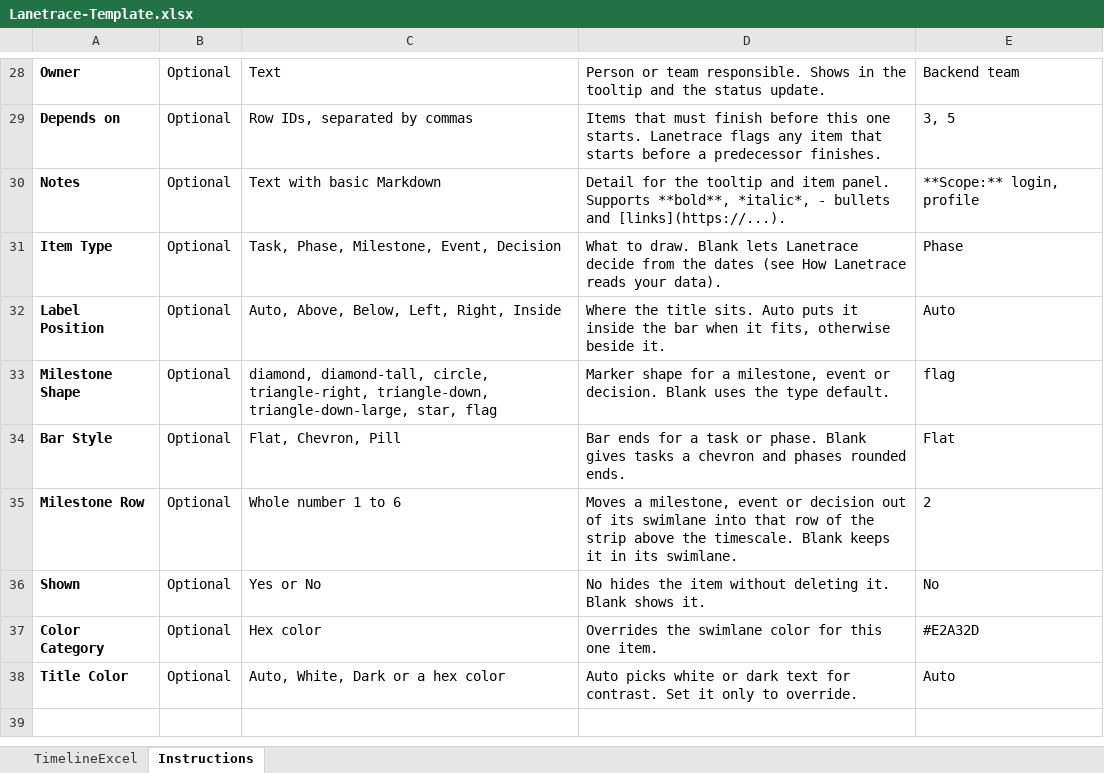
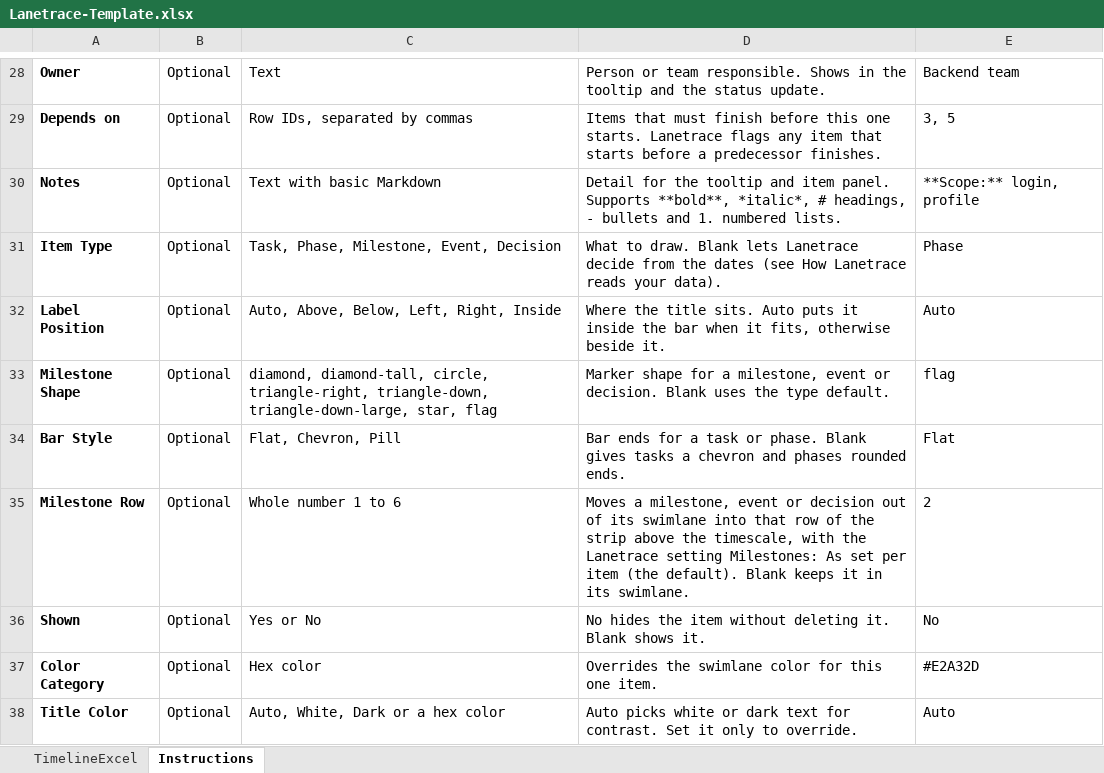
Before and after one commit to wesleyericksonpmp/Lanetrace, an Excel workbook: examples/Lanetrace-Template.xlsx, sheet Instructions, drawn as a sheet; only a part is shown, gaps mark what is left out; the shorter side is filled out with more unchanged rows; values as stored, in another font and other column widths than the file's, no borders; the diff names each change by its address in the sheet, - before the commit and + after, or states it on an @@ line.

Commit message:
Park note links: remove the link button and shortcut

```diff
--- a/examples/Lanetrace-Template.xlsx (sheet Instructions)
+++ b/examples/Lanetrace-Template.xlsx (sheet Instructions)
-D30: …**bold**, *italic*, - bullets and [links](https://...).
+D30: …**bold**, *italic*, # headings, - bullets and 1. numbered lists.
-D35: …above the timescale. Blank keeps…
+D35: …above the timescale, with the Lanetrace setting Milestones: As set per item (the default). Blank keeps…
```
Also changed, not shown: 3 other files.
